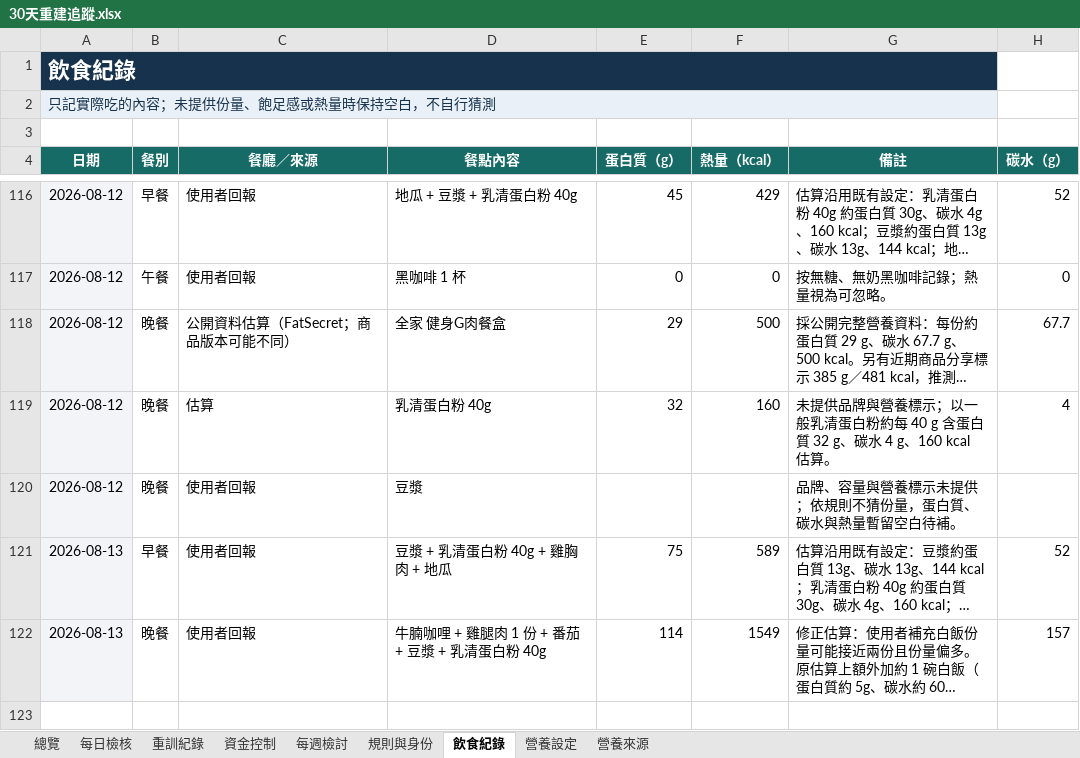
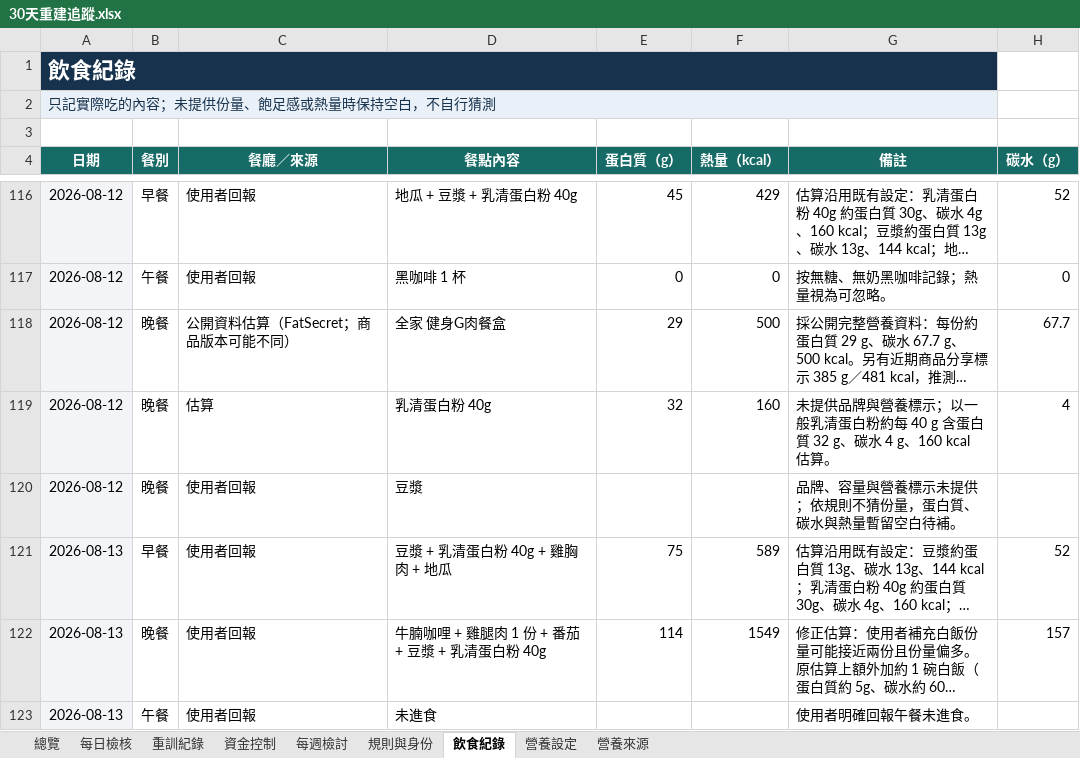
Before and after one commit to asadman1523/30-day-reset-tracker, an Excel workbook: 30天重建追蹤.xlsx, sheet 飲食紀錄, drawn as a sheet; only a part is shown, gaps mark what is left out; long unchanged cells end in …; values as stored, in another font and other column widths than the file's, no borders; the diff names each change by its address in the sheet, - before the commit and + after, or states it on an @@ line.

```diff
--- a/30天重建追蹤.xlsx (sheet 飲食紀錄)
+++ b/30天重建追蹤.xlsx (sheet 飲食紀錄)
+row 123: 2026-08-13 | 午餐 | 使用者回報 | 未進食 |  |  | 使用者明確回報午餐未進食。
```
Also changed, not shown: sheet 每日檢核, 3 other files.
